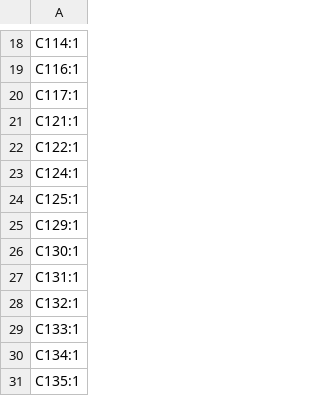
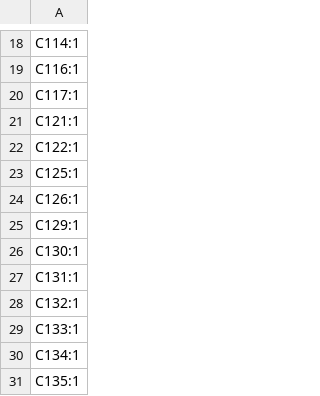
Before and after one commit to TadeuszZakola/BMS, a CSV file: Hardware/production/designators.csv, drawn as a sheet; only a part is shown, gaps mark what is left out.

```diff
--- a/Hardware/production/designators.csv
+++ b/Hardware/production/designators.csv
@@ -22,4 +22,4 @@ C121:1
 C122:1
-C124:1
 C125:1
+C126:1
 C129:1
```
Also changed, not shown: Hardware/production/bom.csv, Hardware/production/positions.csv, 34 other files.
